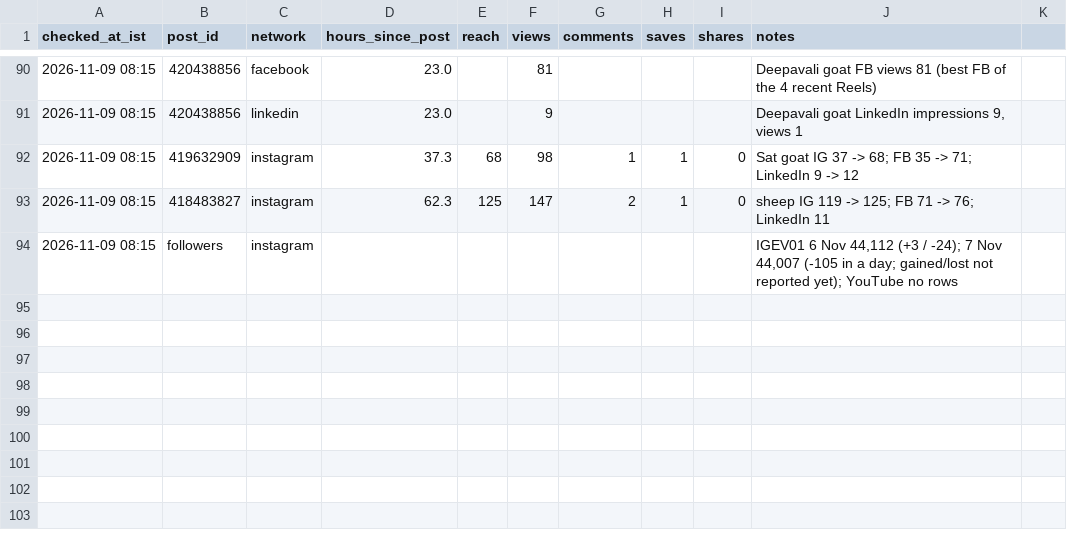
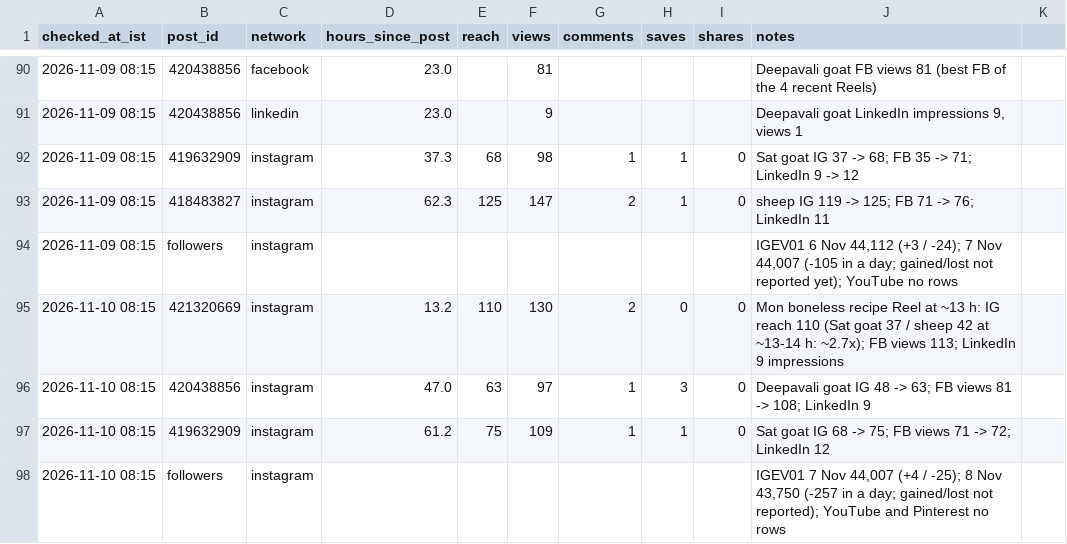
Before and after one commit to gjsgopi-dev/pureorganiczone-reels, a CSV file: insights/hourly_metrics.csv, drawn as a sheet; only a part is shown, gaps mark what is left out.

```diff
--- a/insights/hourly_metrics.csv
+++ b/insights/hourly_metrics.csv
@@ -94 +94,5 @@ checked_at_ist,post_id,network,hours_since_post,reach,views,comments,saves,share
 2026-11-09 08:15,followers,instagram,,,,,,,"IGEV01 6 Nov 44,112 (+3 / -24); 7 Nov 44,007 (-105 in a day; gained/lost not reported yet); YouTube no rows"
+2026-11-10 08:15,421320669,instagram,13.2,110,130,2,0,0,Mon boneless recipe Reel at ~13 h: IG reach 110 (Sat goat 37 / sheep 42 at ~13-14 h: ~2.7x); FB views 113; LinkedIn 9 impressions
+2026-11-10 08:15,420438856,instagram,47.0,63,97,1,3,0,Deepavali goat IG 48 -> 63; FB views 81 -> 108; LinkedIn 9
+2026-11-10 08:15,419632909,instagram,61.2,75,109,1,1,0,Sat goat IG 68 -> 75; FB views 71 -> 72; LinkedIn 12
+2026-11-10 08:15,followers,instagram,,,,,,,"IGEV01 7 Nov 44,007 (+4 / -25); 8 Nov 43,750 (-257 in a day; gained/lost not reported); YouTube and Pinterest no rows"
```
Also changed, not shown: insights/competitor_pain_points.csv, insights/competitor_watch.csv, 7 other files.
